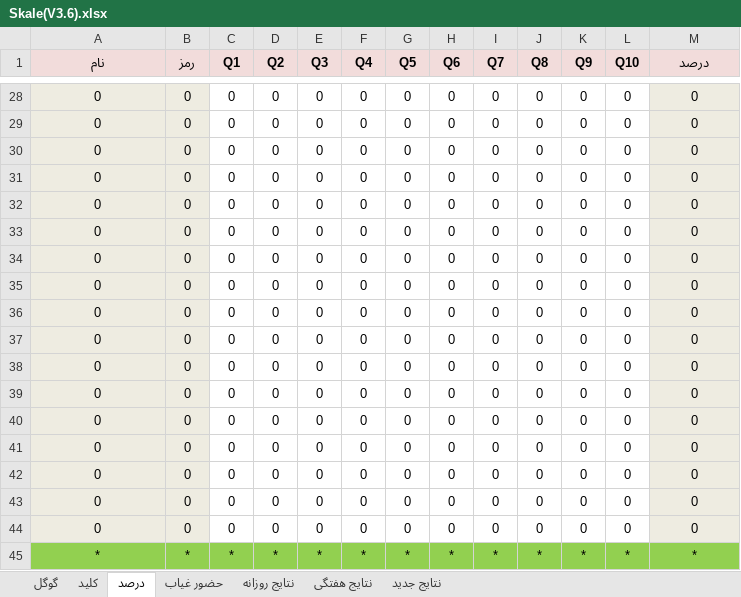
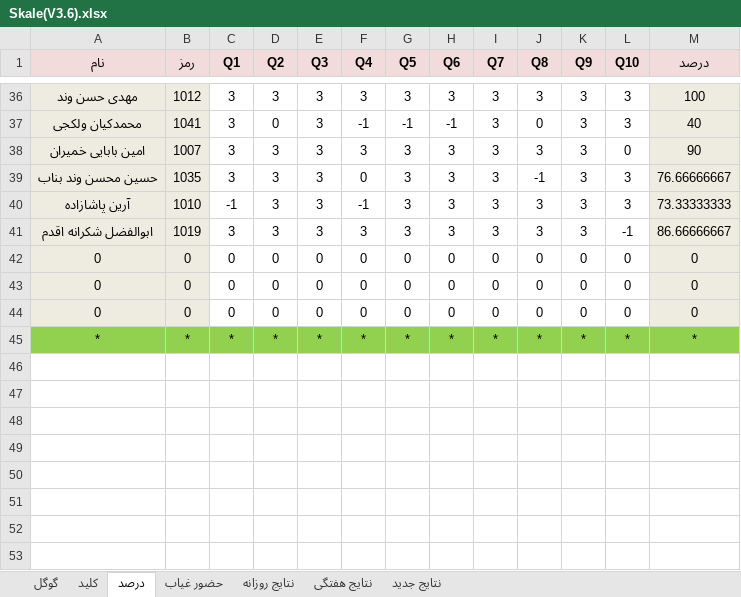
Before and after one commit to hengams/Quiz, an Excel workbook: week 5/مطالعات/Skale(V3.6).xlsx, sheet درصد, drawn as a sheet; only a part is shown, gaps mark what is left out; values as stored, in another font and other column widths than the file's, no borders; conditional formats not drawn; removed rows and columns are numbered as before the commit, all else as after; the diff covers the shown part only; the diff names each change by its address in the sheet, - before the commit and + after, or states it on an @@ line.

```diff
--- a/week 5/مطالعات/Skale(V3.6).xlsx (sheet درصد)
+++ b/week 5/مطالعات/Skale(V3.6).xlsx (sheet درصد)
-row 28: 0 | 0 | 0 | 0 | 0 | 0 | 0 | 0 | 0 | 0 | 0 | 0 | 0
-row 29: 0 | 0 | 0 | 0 | 0 | 0 | 0 | 0 | 0 | 0 | 0 | 0 | 0
-row 30: 0 | 0 | 0 | 0 | 0 | 0 | 0 | 0 | 0 | 0 | 0 | 0 | 0
-row 31: 0 | 0 | 0 | 0 | 0 | 0 | 0 | 0 | 0 | 0 | 0 | 0 | 0
-row 32: 0 | 0 | 0 | 0 | 0 | 0 | 0 | 0 | 0 | 0 | 0 | 0 | 0
-row 33: 0 | 0 | 0 | 0 | 0 | 0 | 0 | 0 | 0 | 0 | 0 | 0 | 0
-row 34: 0 | 0 | 0 | 0 | 0 | 0 | 0 | 0 | 0 | 0 | 0 | 0 | 0
-row 35: 0 | 0 | 0 | 0 | 0 | 0 | 0 | 0 | 0 | 0 | 0 | 0 | 0
-row 36: 0 | 0 | 0 | 0 | 0 | 0 | 0 | 0 | 0 | 0 | 0 | 0 | 0
-row 37: 0 | 0 | 0 | 0 | 0 | 0 | 0 | 0 | 0 | 0 | 0 | 0 | 0
-row 38: 0 | 0 | 0 | 0 | 0 | 0 | 0 | 0 | 0 | 0 | 0 | 0 | 0
-row 39: 0 | 0 | 0 | 0 | 0 | 0 | 0 | 0 | 0 | 0 | 0 | 0 | 0
-row 40: 0 | 0 | 0 | 0 | 0 | 0 | 0 | 0 | 0 | 0 | 0 | 0 | 0
-row 41: 0 | 0 | 0 | 0 | 0 | 0 | 0 | 0 | 0 | 0 | 0 | 0 | 0
+row 36: مهدی حسن وند | 1012 | 3 | 3 | 3 | 3 | 3 | 3 | 3 | 3 | 3 | 3 | 100
+row 37: محمدکیان ولکجی | 1041 | 3 | 0 | 3 | -1 | -1 | -1 | 3 | 0 | 3 | 3 | 40
+row 38: امین بابایی خمیران | 1007 | 3 | 3 | 3 | 3 | 3 | 3 | 3 | 3 | 3 | 0 | 90
+row 39: حسین محسن وند بناب | 1035 | 3 | 3 | 3 | 0 | 3 | 3 | 3 | -1 | 3 | 3 | 76.66666667
+row 40: آرین پاشازاده | 1010 | -1 | 3 | 3 | -1 | 3 | 3 | 3 | 3 | 3 | 3 | 73.33333333
+row 41: ابوالفضل شکرانه اقدم | 1019 | 3 | 3 | 3 | 3 | 3 | 3 | 3 | 3 | 3 | -1 | 86.66666667
```
Also changed, not shown: 32 added rows and 24 removed rows elsewhere in this sheet, sheet نتایج جدید, sheet نتایج روزانه, sheet گوگل, sheet حضور غیاب, sheet نتایج هفتگی, sheet کلید, formulas that keep their value, week 5/علوم/Skale(V3.6).xlsx, 2 other files.
